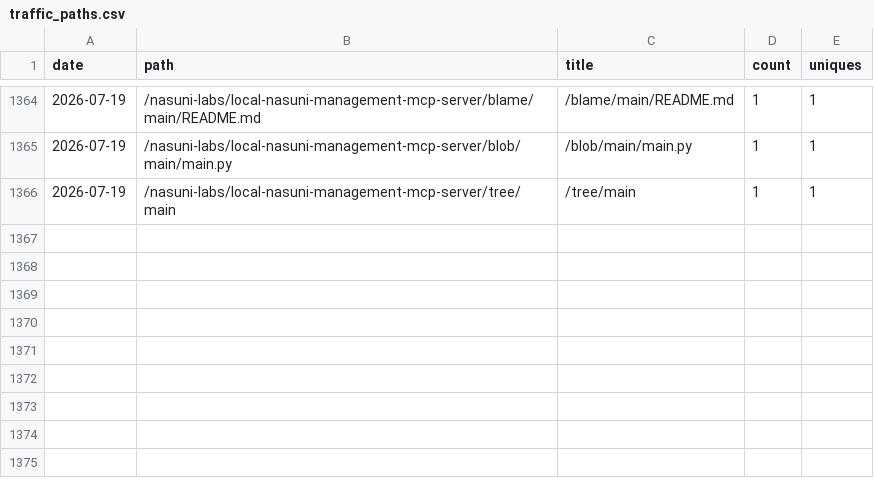
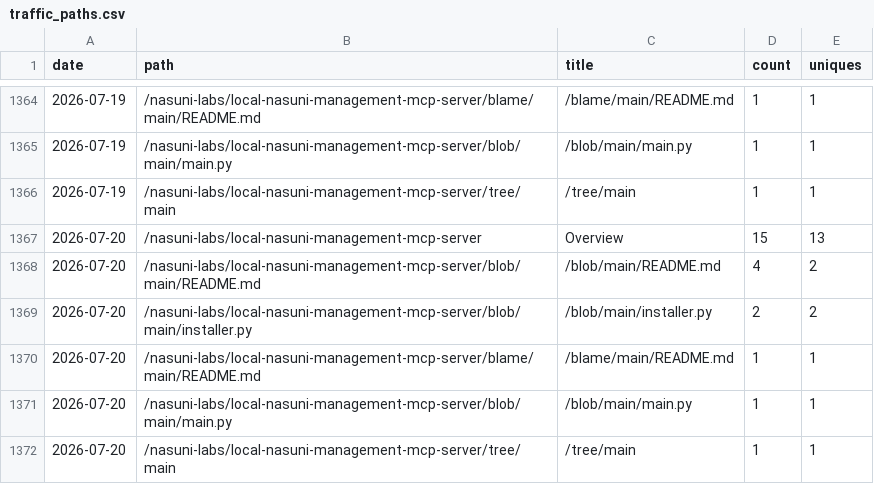
Before and after one commit to nasuni-labs/local-nasuni-management-mcp-server, a CSV file: data/traffic_paths.csv, drawn as a sheet; only a part is shown, gaps mark what is left out.

```diff
--- a/data/traffic_paths.csv
+++ b/data/traffic_paths.csv
@@ -1366 +1366,7 @@ date,path,title,count,uniques
 2026-07-19,/nasuni-labs/local-nasuni-management-mcp-server/tree/main,/tree/main,1,1
+2026-07-20,/nasuni-labs/local-nasuni-management-mcp-server,Overview,15,13
+2026-07-20,/nasuni-labs/local-nasuni-management-mcp-server/blob/main/README.md,/blob/main/README.md,4,2
+2026-07-20,/nasuni-labs/local-nasuni-management-mcp-server/blob/main/installer.py,/blob/main/installer.py,2,2
+2026-07-20,/nasuni-labs/local-nasuni-management-mcp-server/blame/main/README.md,/blame/main/README.md,1,1
+2026-07-20,/nasuni-labs/local-nasuni-management-mcp-server/blob/main/main.py,/blob/main/main.py,1,1
+2026-07-20,/nasuni-labs/local-nasuni-management-mcp-server/tree/main,/tree/main,1,1
```
Also changed, not shown: data/traffic_clones.csv, data/traffic_referrers.csv, 1 other file.
